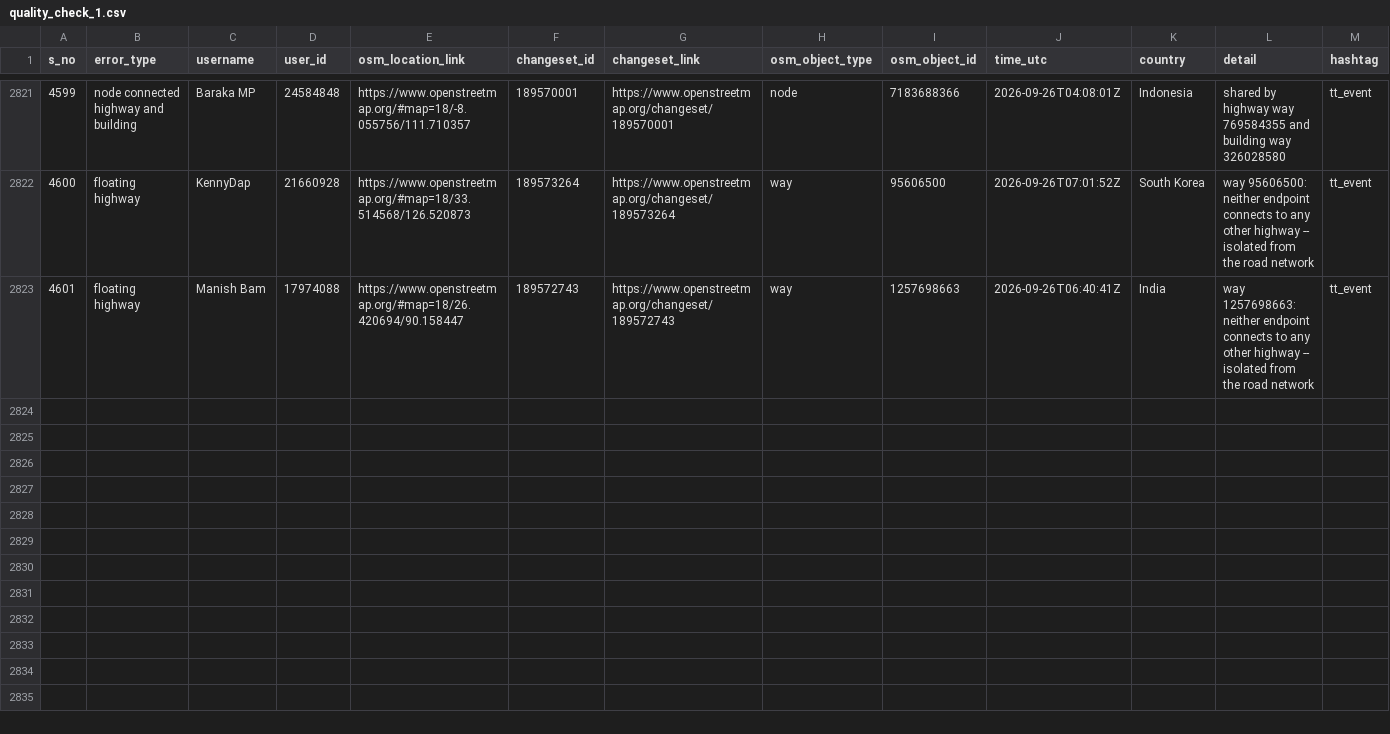
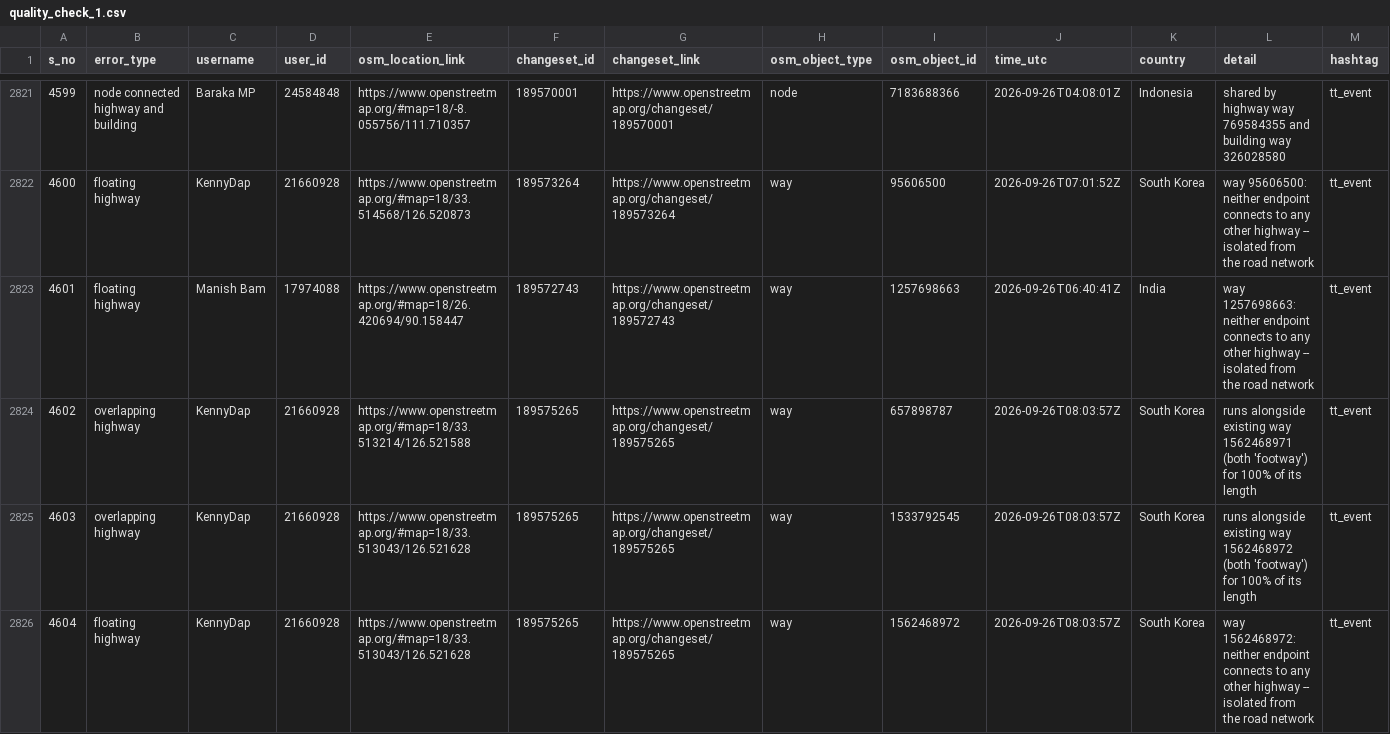
Before and after one commit to KingVik-Planet/OSM_Quality_Check, a CSV file: data/quality_check_1.csv, drawn as a sheet; only a part is shown, gaps mark what is left out.

```diff
--- a/data/quality_check_1.csv
+++ b/data/quality_check_1.csv
@@ -2823 +2823,4 @@ s_no,error_type,username,user_id,osm_location_link,changeset_id,changeset_link,o
 4601,floating highway,Manish Bam,17974088,https://www.openstreetmap.org/#map=18/26.420694/90.158447,189572743,https://www.openstreetmap.org/changeset/189572743,way,1257698663,2026-09-26T06:40:41Z,India,way 1257698663: neither endpoint connects to any other highway -- isolated from the road network,tt_event
+4602,overlapping highway,KennyDap,21660928,https://www.openstreetmap.org/#map=18/33.513214/126.521588,189575265,https://www.openstreetmap.org/changeset/189575265,way,657898787,2026-09-26T08:03:57Z,South Korea,runs alongside existing way 1562468971 (both 'footway') for 100% of its length,tt_event
+4603,overlapping highway,KennyDap,21660928,https://www.openstreetmap.org/#map=18/33.513043/126.521628,189575265,https://www.openstreetmap.org/changeset/189575265,way,1533792545,2026-09-26T08:03:57Z,South Korea,runs alongside existing way 1562468972 (both 'footway') for 100% of its length,tt_event
+4604,floating highway,KennyDap,21660928,https://www.openstreetmap.org/#map=18/33.513043/126.521628,189575265,https://www.openstreetmap.org/changeset/189575265,way,1562468972,2026-09-26T08:03:57Z,South Korea,way 1562468972: neither endpoint connects to any other highway -- isolated from the road network,tt_event
```
Also changed, not shown: 2 other files.
